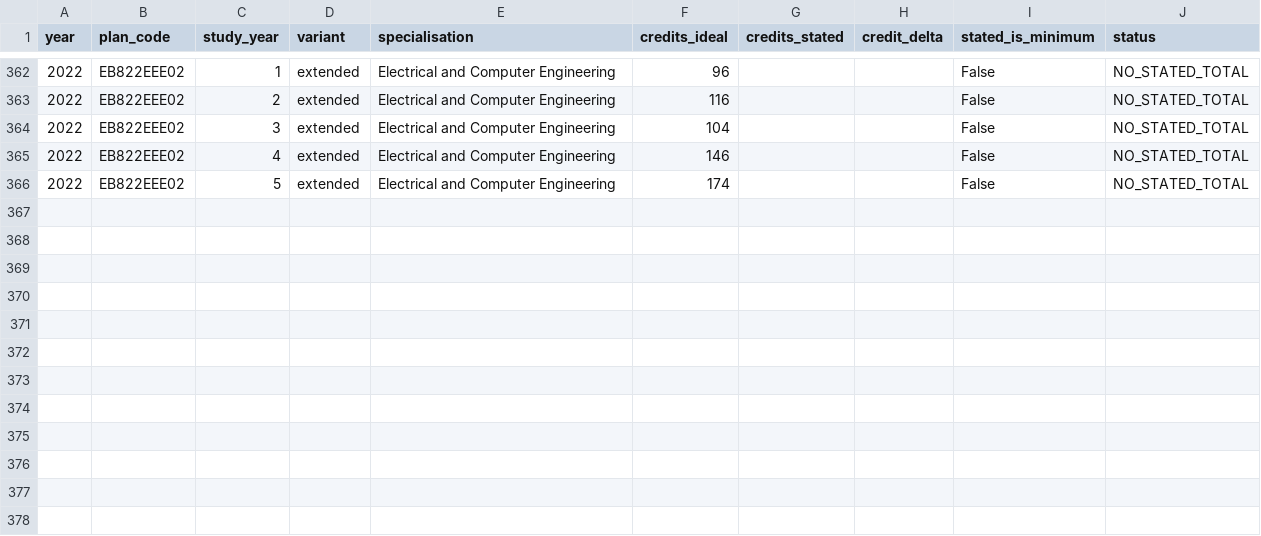
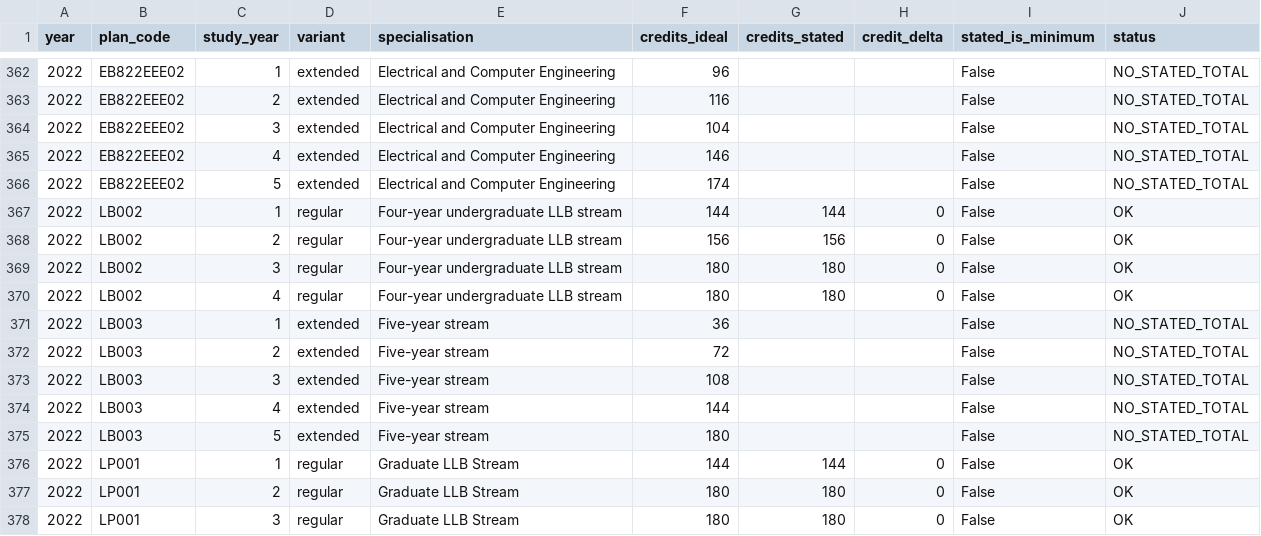
Before and after one commit to 01401089/uct-handbook-dataset-project, a CSV file: validation/credit_check_2022.csv, drawn as a sheet; only a part is shown, gaps mark what is left out.

```diff
--- a/validation/credit_check_2022.csv
+++ b/validation/credit_check_2022.csv
@@ -366 +366,13 @@
 2022,EB822EEE02,5,extended,Electrical and Computer Engineering,174,,,False,NO_STATED_TOTAL
+2022,LB002,1,regular,Four-year undergraduate LLB stream,144,144,0,False,OK
+2022,LB002,2,regular,Four-year undergraduate LLB stream,156,156,0,False,OK
+2022,LB002,3,regular,Four-year undergraduate LLB stream,180,180,0,False,OK
+2022,LB002,4,regular,Four-year undergraduate LLB stream,180,180,0,False,OK
+2022,LB003,1,extended,Five-year stream,36,,,False,NO_STATED_TOTAL
+2022,LB003,2,extended,Five-year stream,72,,,False,NO_STATED_TOTAL
+2022,LB003,3,extended,Five-year stream,108,,,False,NO_STATED_TOTAL
+2022,LB003,4,extended,Five-year stream,144,,,False,NO_STATED_TOTAL
+2022,LB003,5,extended,Five-year stream,180,,,False,NO_STATED_TOTAL
+2022,LP001,1,regular,Graduate LLB Stream,144,144,0,False,OK
+2022,LP001,2,regular,Graduate LLB Stream,180,180,0,False,OK
+2022,LP001,3,regular,Graduate LLB Stream,180,180,0,False,OK
```
Also changed, not shown: data/processed/curriculum_totals.csv, validation/credit_check_2021.csv, 42 other files.
